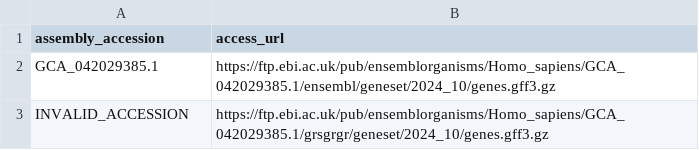
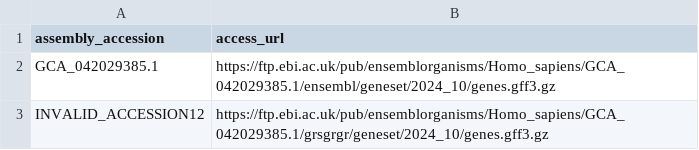
Before and after one commit to guigolab/annotrieve-registry, a TSV file: test1/annotations.tsv, drawn as a sheet.

Commit message:
test

```diff
--- a/test1/annotations.tsv
+++ b/test1/annotations.tsv
@@ -2,2 +2,2 @@ assembly_accession	access_url
 GCA_042029385.1	https://ftp.ebi.ac.uk/pub/ensemblorganisms/Homo_sapiens/GCA_042029385.1/ensembl/geneset/2024_10/genes.gff3.gz
-INVALID_ACCESSION	https://ftp.ebi.ac.uk/pub/ensemblorganisms/Homo_sapiens/GCA_042029385.1/grsgrgr/geneset/2024_10/genes.gff3.gz
+INVALID_ACCESSION12	https://ftp.ebi.ac.uk/pub/ensemblorganisms/Homo_sapiens/GCA_042029385.1/grsgrgr/geneset/2024_10/genes.gff3.gz
```
